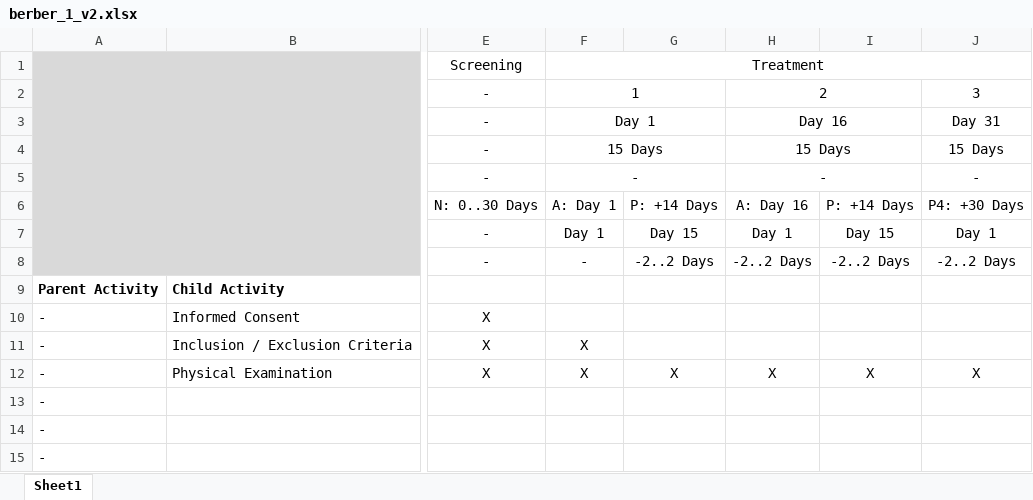
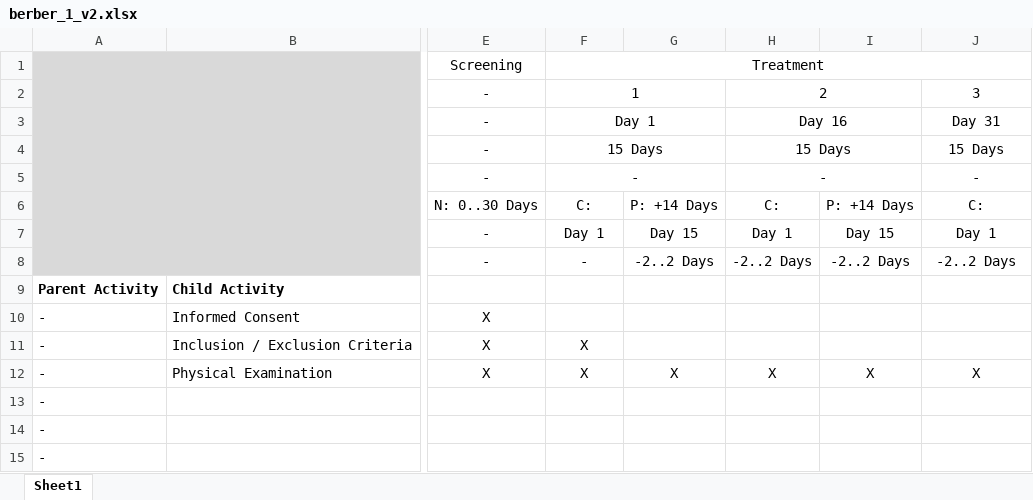
Before and after one commit to cdisc-org/usdm, an Excel workbook: source_data/berber_1_v2.xlsx, sheet Sheet1, drawn as a sheet; only a part is shown, gaps mark what is left out; values as stored, in another font and other column widths than the file's, no borders; the diff names each change by its address in the sheet, - before the commit and + after, or states it on an @@ line.

```diff
--- a/source_data/berber_1_v2.xlsx (sheet Sheet1)
+++ b/source_data/berber_1_v2.xlsx (sheet Sheet1)
-F6: A: Day 1
+F6: C:
-H6: A: Day 16
+H6: C:
-J6: P4: +30 Days
+J6: C:
```
Also changed, not shown: 1 other file.
